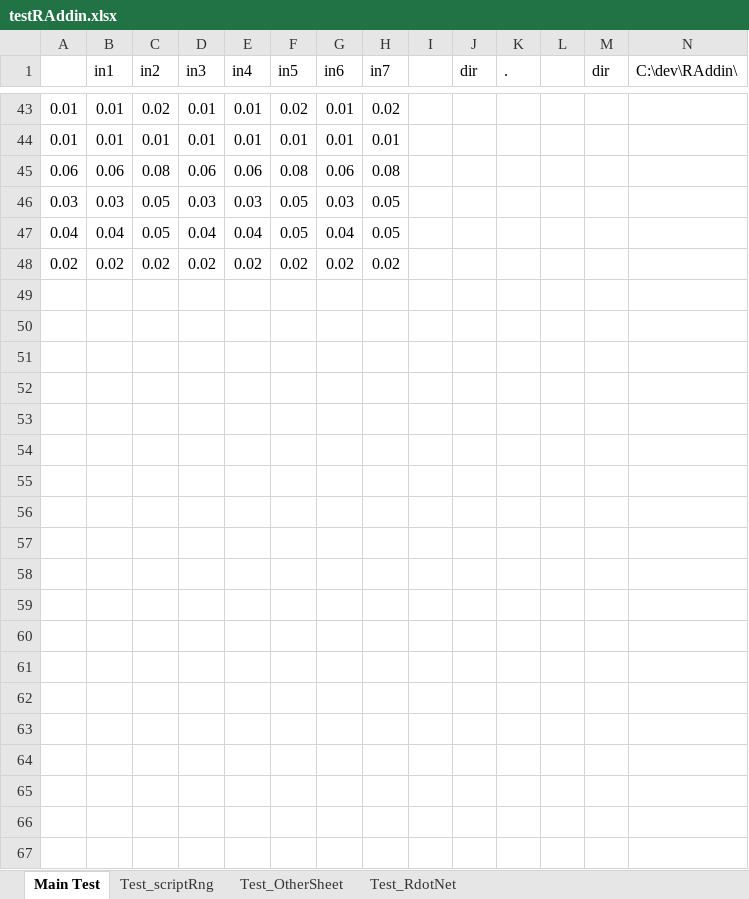
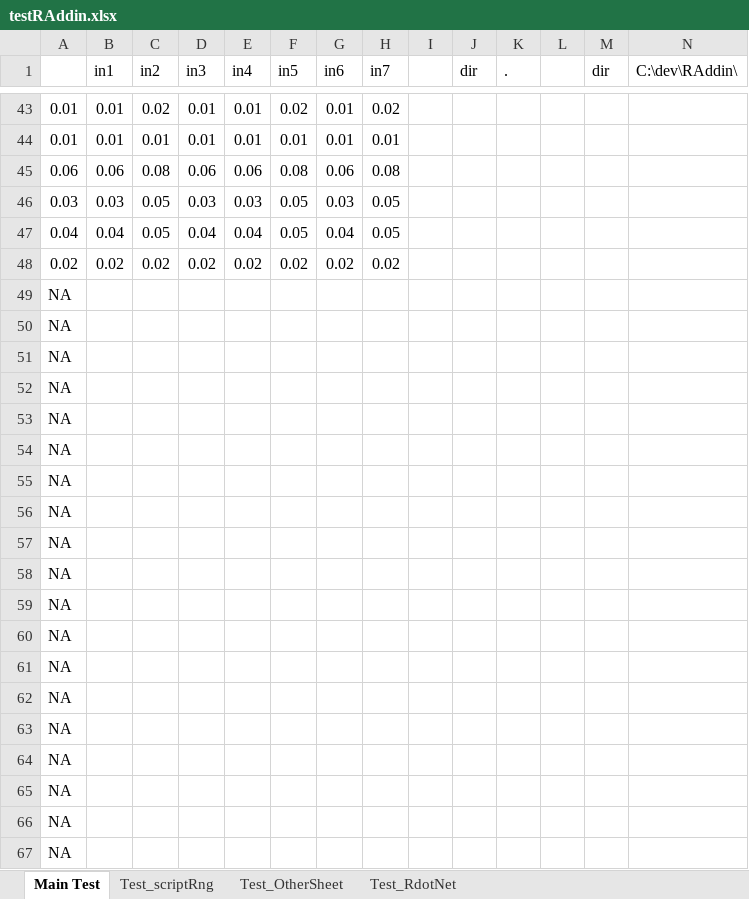
Before and after one commit to rkapl123/RAddin, an Excel workbook: testRAddin.xlsx, sheet Main Test, drawn as a sheet; only a part is shown, gaps mark what is left out; values as stored, in another font and other column widths than the file's, no borders; charts and pictures not drawn; rows hold the shown columns only; the diff covers the shown part only; the diff names each change by its address in the sheet, - before the commit and + after, or states it on an @@ line.

```diff
--- a/testRAddin.xlsx (sheet Main Test)
+++ b/testRAddin.xlsx (sheet Main Test)
+row 49: NA
+row 50: NA
+row 51: NA
+row 52: NA
+row 53: NA
+row 54: NA
+row 55: NA
+row 56: NA
+row 57: NA
+row 58: NA
+row 59: NA
+row 60: NA
+row 61: NA
+row 62: NA
+row 63: NA
+row 64: NA
+row 65: NA
+row 66: NA
+row 67: NA
```
Also changed, not shown: 234 added rows and 4 edited cells elsewhere in this sheet, charts or pictures, 4 other files.
